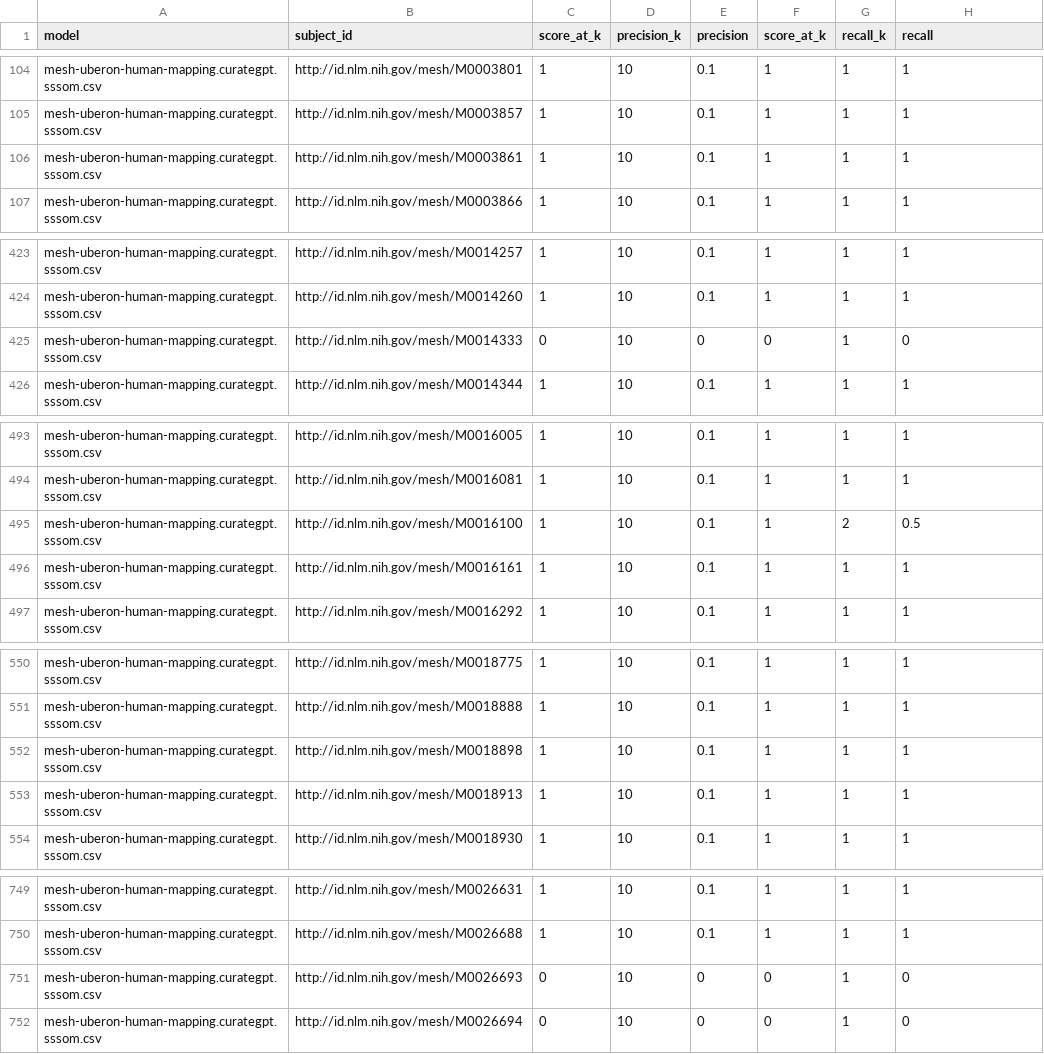
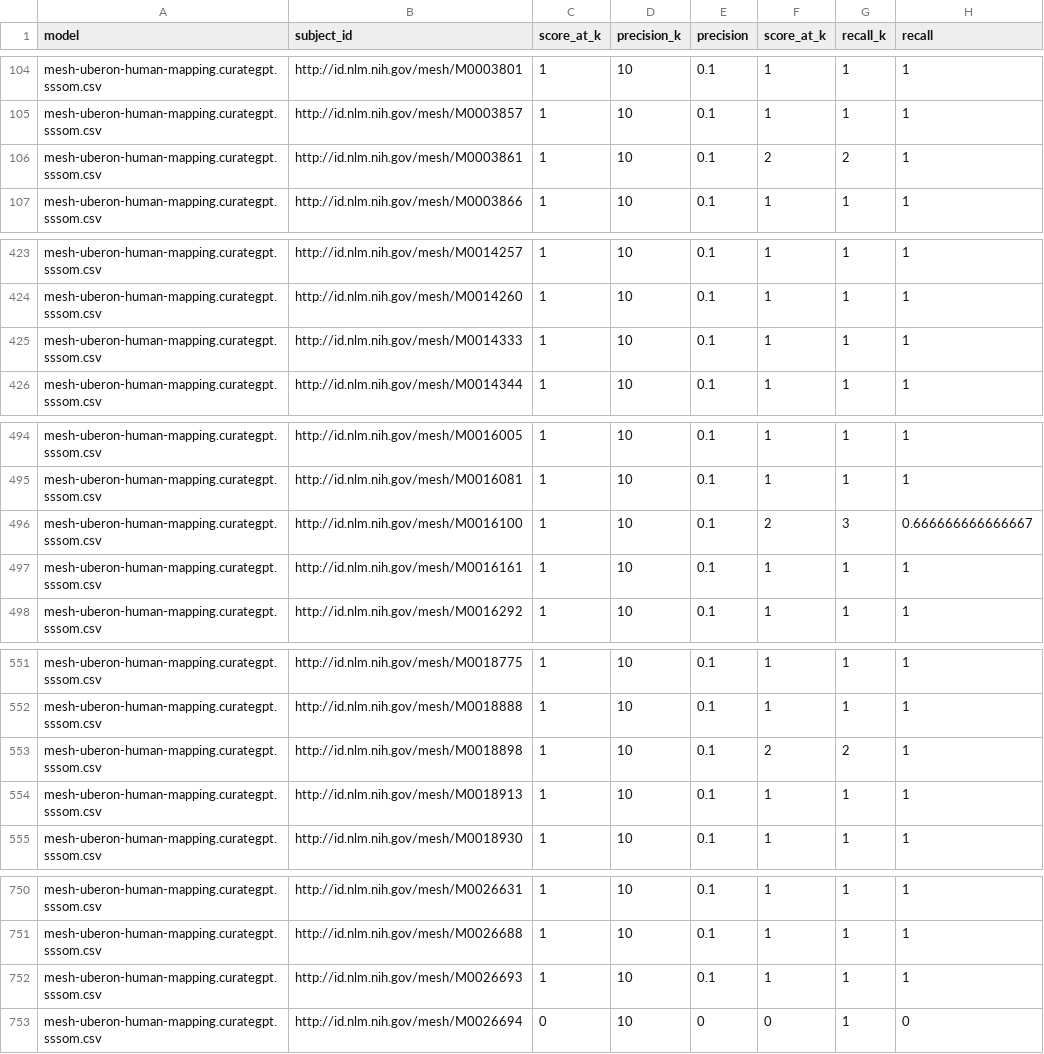
Before and after one commit to cns-iu/onto-llm-mapping, a CSV file: validation/mesh-uberon-human/v0.0.1/results/mesh-uberon-human-mapping.curategpt.sssom.csv-precision-recall-calculations.csv, drawn as a sheet; only a part is shown, gaps mark what is left out; the diff covers the shown part only.

```diff
--- a/validation/mesh-uberon-human/v0.0.1/results/mesh-uberon-human-mapping.curategpt.sssom.csv-precision-recall-calculations.csv
+++ b/validation/mesh-uberon-human/v0.0.1/results/mesh-uberon-human-mapping.curategpt.sssom.csv-precision-recall-calculations.csv
@@ -105,3 +105,3 @@
 "mesh-uberon-human-mapping.curategpt.sssom.csv","http://id.nlm.nih.gov/mesh/M0003857",1,10,0.1,1,1,1
-"mesh-uberon-human-mapping.curategpt.sssom.csv","http://id.nlm.nih.gov/mesh/M0003861",1,10,0.1,1,1,1
+"mesh-uberon-human-mapping.curategpt.sssom.csv","http://id.nlm.nih.gov/mesh/M0003861",1,10,0.1,2,2,1
 "mesh-uberon-human-mapping.curategpt.sssom.csv","http://id.nlm.nih.gov/mesh/M0003866",1,10,0.1,1,1,1
@@ -424,3 +424,3 @@
 "mesh-uberon-human-mapping.curategpt.sssom.csv","http://id.nlm.nih.gov/mesh/M0014260",1,10,0.1,1,1,1
-"mesh-uberon-human-mapping.curategpt.sssom.csv","http://id.nlm.nih.gov/mesh/M0014333",0,10,0,0,1,0
+"mesh-uberon-human-mapping.curategpt.sssom.csv","http://id.nlm.nih.gov/mesh/M0014333",1,10,0.1,1,1,1
 "mesh-uberon-human-mapping.curategpt.sssom.csv","http://id.nlm.nih.gov/mesh/M0014344",1,10,0.1,1,1,1
@@ -494,3 +495,3 @@
 "mesh-uberon-human-mapping.curategpt.sssom.csv","http://id.nlm.nih.gov/mesh/M0016081",1,10,0.1,1,1,1
-"mesh-uberon-human-mapping.curategpt.sssom.csv","http://id.nlm.nih.gov/mesh/M0016100",1,10,0.1,1,2,0.5
+"mesh-uberon-human-mapping.curategpt.sssom.csv","http://id.nlm.nih.gov/mesh/M0016100",1,10,0.1,2,3,0.666666666666667
 "mesh-uberon-human-mapping.curategpt.sssom.csv","http://id.nlm.nih.gov/mesh/M0016161",1,10,0.1,1,1,1
@@ -551,3 +552,3 @@
 "mesh-uberon-human-mapping.curategpt.sssom.csv","http://id.nlm.nih.gov/mesh/M0018888",1,10,0.1,1,1,1
-"mesh-uberon-human-mapping.curategpt.sssom.csv","http://id.nlm.nih.gov/mesh/M0018898",1,10,0.1,1,1,1
+"mesh-uberon-human-mapping.curategpt.sssom.csv","http://id.nlm.nih.gov/mesh/M0018898",1,10,0.1,2,2,1
 "mesh-uberon-human-mapping.curategpt.sssom.csv","http://id.nlm.nih.gov/mesh/M0018913",1,10,0.1,1,1,1
@@ -750,3 +751,3 @@
 "mesh-uberon-human-mapping.curategpt.sssom.csv","http://id.nlm.nih.gov/mesh/M0026688",1,10,0.1,1,1,1
-"mesh-uberon-human-mapping.curategpt.sssom.csv","http://id.nlm.nih.gov/mesh/M0026693",0,10,0,0,1,0
+"mesh-uberon-human-mapping.curategpt.sssom.csv","http://id.nlm.nih.gov/mesh/M0026693",1,10,0.1,1,1,1
 "mesh-uberon-human-mapping.curategpt.sssom.csv","http://id.nlm.nih.gov/mesh/M0026694",0,10,0,0,1,0
```
Also changed, not shown: 2 added rows and 25 edited cells elsewhere in this file, validation/mesh-uberon-human/v0.0.1/results/mesh-uberon-human-mapping.desc-concept-reciprocal-recall-calculations.csv, validation/mesh-uberon-human/v0.0.1/results/mesh-uberon-human-mapping.desc-precision-recall-calculations.csv, 14 other files.
